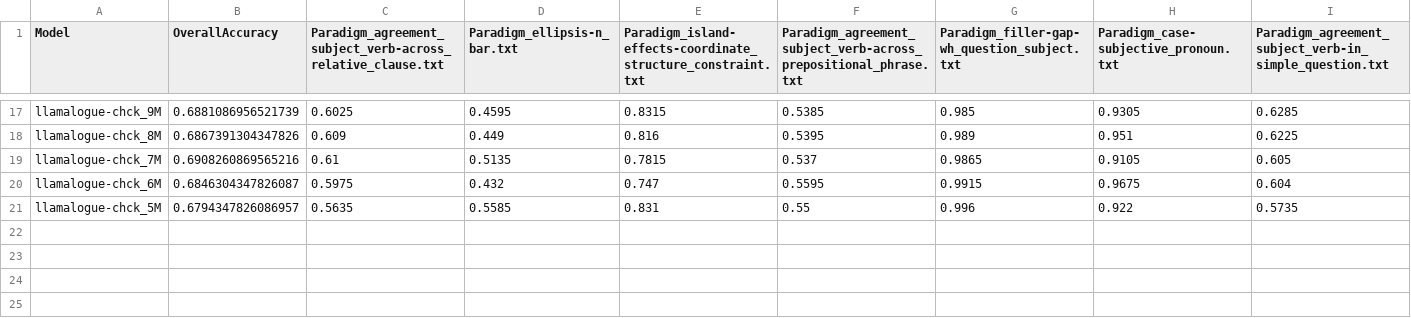
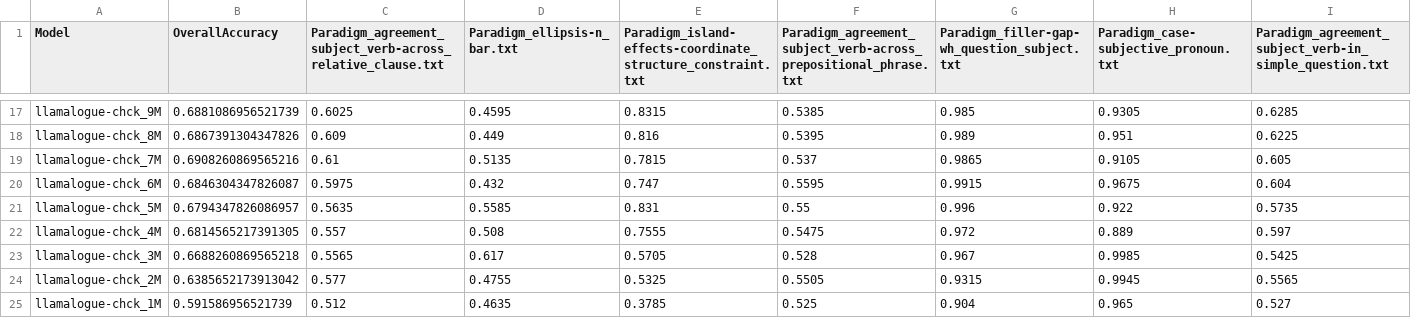
Before and after one commit to fpadovani/communicative_baby_ppo, a CSV file: zorro_results.csv, drawn as a sheet; only a part is shown, gaps mark what is left out; rows hold the shown columns only; the diff names each change by its address in the sheet, - before the commit and + after, or states it on an @@ line.

Commit message:
updated zorro results

```diff
--- a/zorro_results.csv
+++ b/zorro_results.csv
+row 22: llamalogue-chck_4M | 0.6814565217391305 | 0.557 | 0.508 | 0.7555 | 0.5475 | 0.972 | 0.889 | 0.597
+row 23: llamalogue-chck_3M | 0.6688260869565218 | 0.5565 | 0.617 | 0.5705 | 0.528 | 0.967 | 0.9985 | 0.5425
+row 24: llamalogue-chck_2M | 0.6385652173913042 | 0.577 | 0.4755 | 0.5325 | 0.5505 | 0.9315 | 0.9945 | 0.5565
+row 25: llamalogue-chck_1M | 0.591586956521739 | 0.512 | 0.4635 | 0.3785 | 0.525 | 0.904 | 0.965 | 0.527
```
Also changed, not shown: 2 other files.
